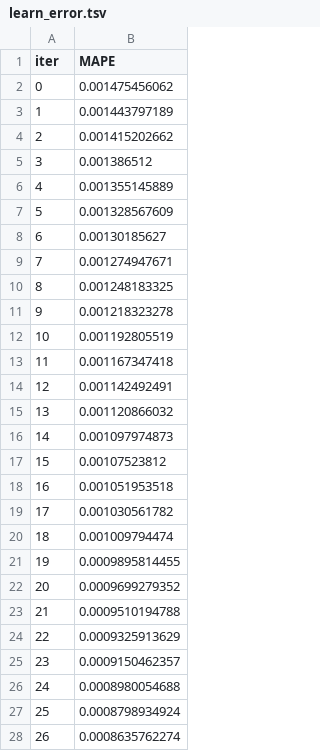
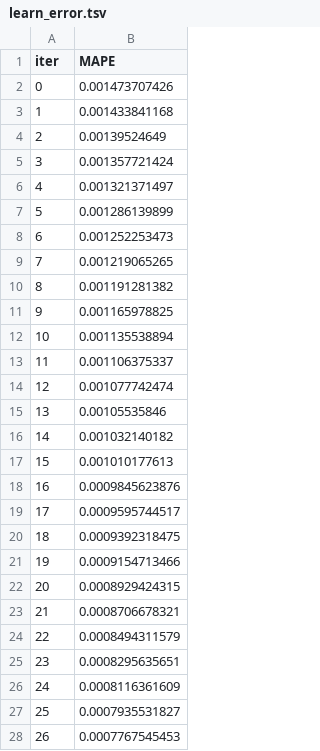
Before and after one commit to mikaelste/krafthack_22, a TSV file: notebooks/catboost_info/learn_error.tsv, drawn as a sheet; only a part is shown; the diff covers the shown part only.

```diff
--- a/notebooks/catboost_info/learn_error.tsv
+++ b/notebooks/catboost_info/learn_error.tsv
@@ -1,28 +1,28 @@
 iter	MAPE
-0	0.001475456062
-1	0.001443797189
-2	0.001415202662
-3	0.001386512
-4	0.001355145889
-5	0.001328567609
-6	0.00130185627
-7	0.001274947671
-8	0.001248183325
-9	0.001218323278
-10	0.001192805519
-11	0.001167347418
-12	0.001142492491
-13	0.001120866032
-14	0.001097974873
-15	0.00107523812
-16	0.001051953518
-17	0.001030561782
-18	0.001009794474
-19	0.0009895814455
-20	0.0009699279352
-21	0.0009510194788
-22	0.0009325913629
-23	0.0009150462357
-24	0.0008980054688
-25	0.0008798934924
-26	0.0008635762274
+0	0.001473707426
+1	0.001433841168
+2	0.00139524649
+3	0.001357721424
+4	0.001321371497
+5	0.001286139899
+6	0.001252253473
+7	0.001219065265
+8	0.001191281382
+9	0.001165978825
+10	0.001135538894
+11	0.001106375337
+12	0.001077742474
+13	0.00105535846
+14	0.001032140182
+15	0.001010177613
+16	0.0009845623876
+17	0.0009595744517
+18	0.0009392318475
+19	0.0009154713466
+20	0.0008929424315
+21	0.0008706678321
+22	0.0008494311579
+23	0.0008295635651
+24	0.0008116361609
+25	0.0007935531827
+26	0.0007767545453
```
Also changed, not shown: 73 edited cells elsewhere in this file, notebooks/catboost_info/test_error.tsv, notebooks/catboost_info/time_left.tsv, 7 other files.
